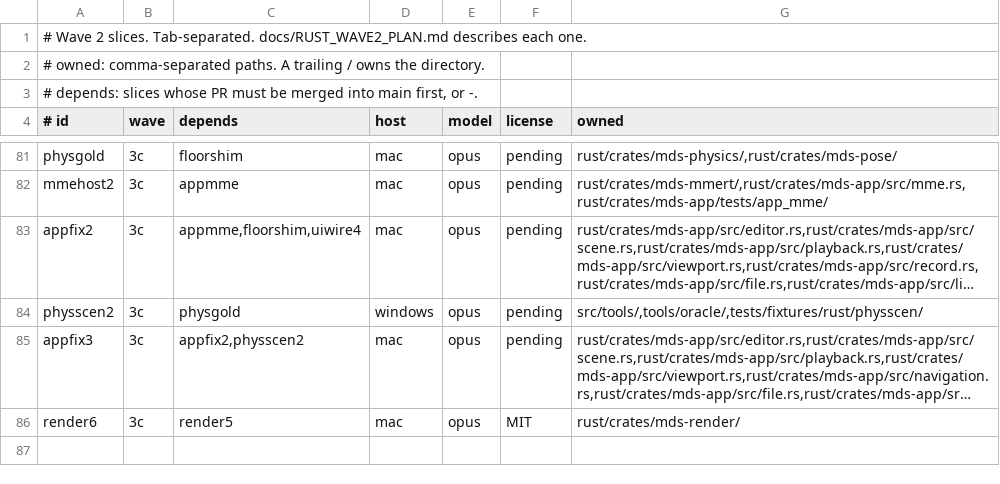
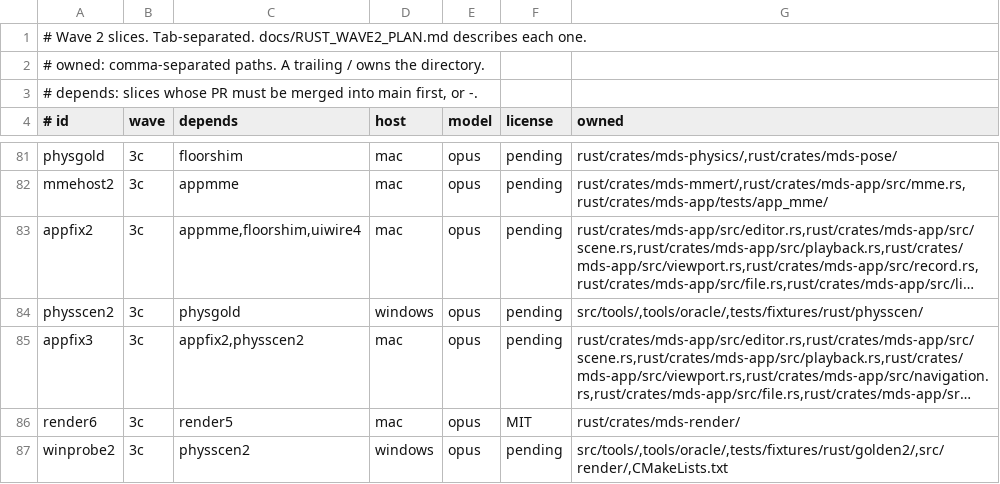
Before and after one commit to geekjapan/MikuDanceStudio-J, a TSV file: tools/orchestrate/slices.tsv, drawn as a sheet; only a part is shown, gaps mark what is left out; long unchanged cells end in …; the diff names each change by its address in the sheet, - before the commit and + after, or states it on an @@ line.

Commit message:
Add the winprobe2 slice row

```diff
--- a/tools/orchestrate/slices.tsv
+++ b/tools/orchestrate/slices.tsv
+row 87: winprobe2 | 3c | physscen2 | windows | opus | pending | src/tools/,tools/oracle/,tests/fixtures/rust/golden2/,src/render/,CMakeLists.txt
```
